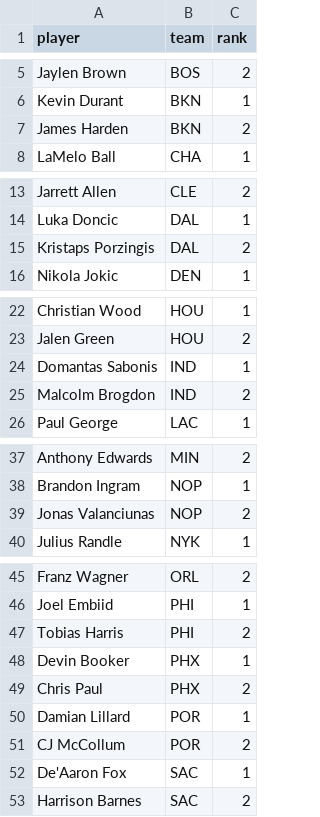
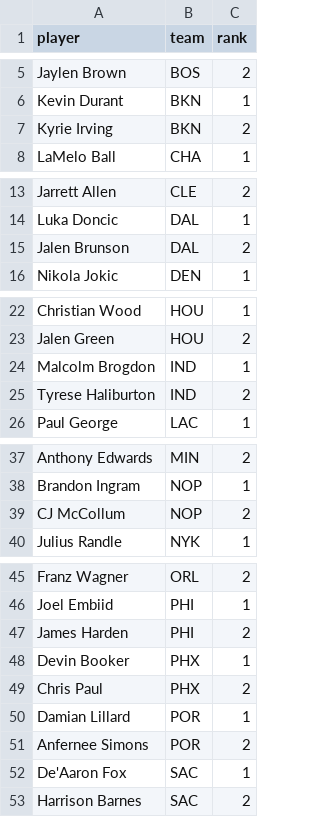
Before and after one commit to jyablonski/nba_elt_dbt, a CSV file: data/staging_seed_top_players.csv, drawn as a sheet; only a part is shown, gaps mark what is left out.

```diff
--- a/data/staging_seed_top_players.csv
+++ b/data/staging_seed_top_players.csv
@@ -6,3 +6,3 @@ Jaylen Brown,BOS,2
 Kevin Durant,BKN,1
-James Harden,BKN,2
+Kyrie Irving,BKN,2
 LaMelo Ball,CHA,1
@@ -14,3 +14,3 @@ Jarrett Allen,CLE,2
 Luka Doncic,DAL,1
-Kristaps Porzingis,DAL,2
+Jalen Brunson,DAL,2
 Nikola Jokic,DEN,1
@@ -23,4 +23,4 @@ Christian Wood,HOU,1
 Jalen Green,HOU,2
-Domantas Sabonis,IND,1
-Malcolm Brogdon,IND,2
+Malcolm Brogdon,IND,1
+Tyrese Haliburton,IND,2
 Paul George,LAC,1
@@ -38,3 +38,3 @@ Anthony Edwards,MIN,2
 Brandon Ingram,NOP,1
-Jonas Valanciunas,NOP,2
+CJ McCollum,NOP,2
 Julius Randle,NYK,1
@@ -46,3 +46,3 @@ Franz Wagner,ORL,2
 Joel Embiid,PHI,1
-Tobias Harris,PHI,2
+James Harden,PHI,2
 Devin Booker,PHX,1
@@ -50,3 +50,3 @@ Chris Paul,PHX,2
 Damian Lillard,POR,1
-CJ McCollum,POR,2
+Anfernee Simons,POR,2
 De'Aaron Fox,SAC,1
```
Also changed, not shown: 6 other files.
